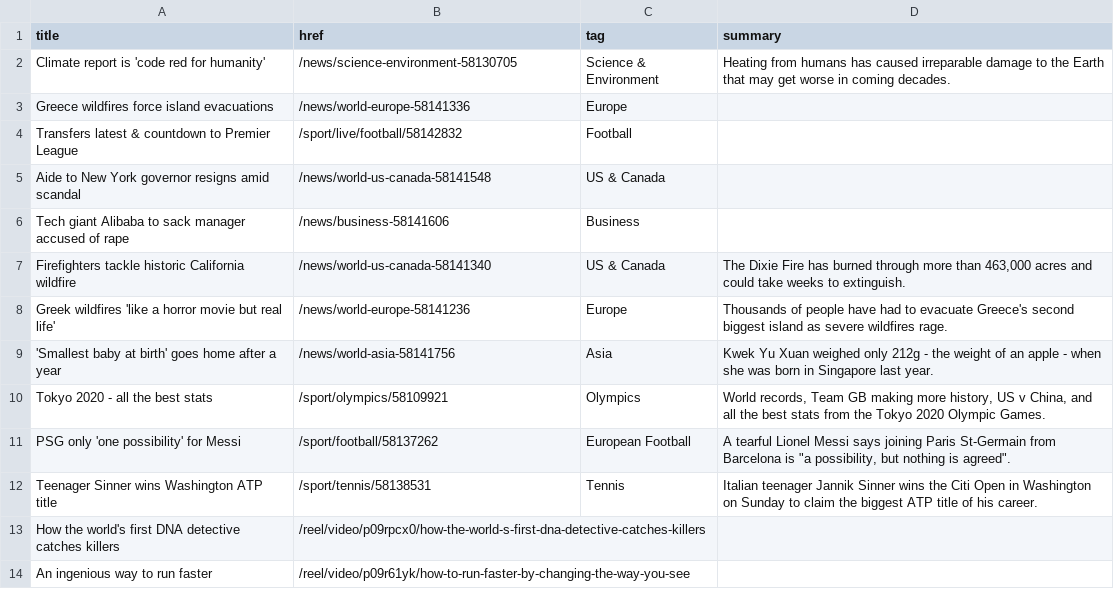
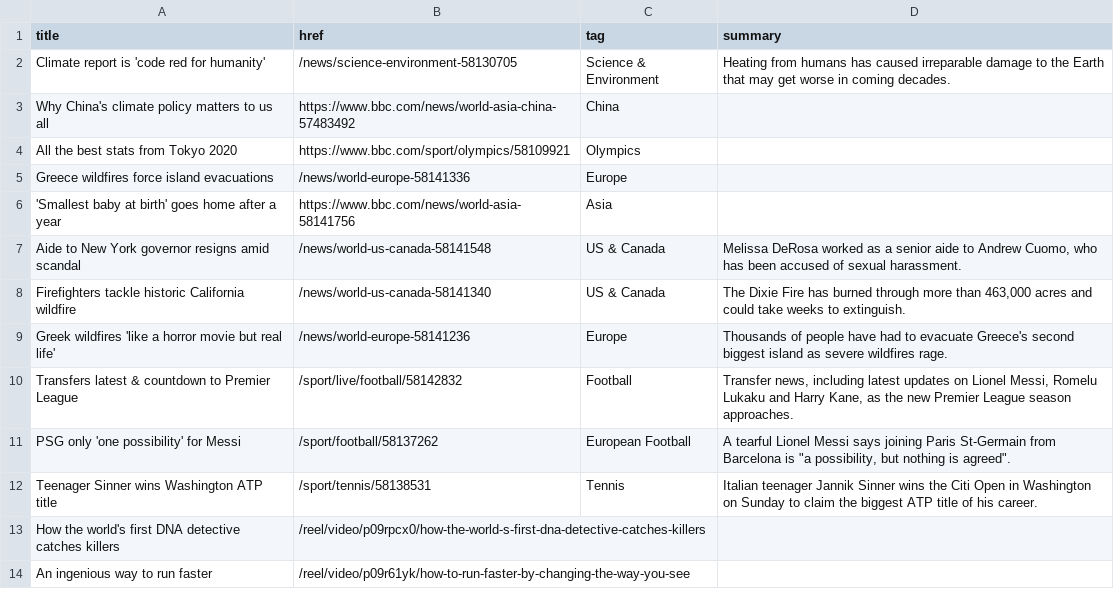
Before and after one commit to jsoma/autoscraper-history, a CSV file: bbc-headlines.csv, drawn as a sheet; only a part is shown; the diff covers the shown part only.

```diff
--- a/bbc-headlines.csv
+++ b/bbc-headlines.csv
@@ -2,10 +2,10 @@ title,href,tag,summary
 Climate report is 'code red for humanity',/news/science-environment-58130705,Science & Environment,Heating from humans has caused irreparable damage to the Earth that may get worse in coming decades.
+Why China's climate policy matters to us all,https://www.bbc.com/news/world-asia-china-57483492,China,
+All the best stats from Tokyo 2020,https://www.bbc.com/sport/olympics/58109921,Olympics,
 Greece wildfires force island evacuations,/news/world-europe-58141336,Europe,
-Transfers latest & countdown to Premier League,/sport/live/football/58142832,Football,
-Aide to New York governor resigns amid scandal,/news/world-us-canada-58141548,US & Canada,
-Tech giant Alibaba to sack manager accused of rape,/news/business-58141606,Business,
+'Smallest baby at birth' goes home after a year,https://www.bbc.com/news/world-asia-58141756,Asia,
+Aide to New York governor resigns amid scandal,/news/world-us-canada-58141548,US & Canada,"Melissa DeRosa worked as a senior aide to Andrew Cuomo, who has been accused of sexual harassment."
 Firefighters tackle historic California wildfire,/news/world-us-canada-58141340,US & Canada,"The Dixie Fire has burned through more than 463,000 acres and could take weeks to extinguish."
 Greek wildfires 'like a horror movie but real life',/news/world-europe-58141236,Europe,Thousands of people have had to evacuate Greece's second biggest island as severe wildfires rage.
-'Smallest baby at birth' goes home after a year,/news/world-asia-58141756,Asia,Kwek Yu Xuan weighed only 212g - the weight of an apple - when she was born in Singapore last year.
-Tokyo 2020 - all the best stats,/sport/olympics/58109921,Olympics,"World records, Team GB making more history, US v China, and all the best stats from the Tokyo 2020 Olympic Games."
+Transfers latest & countdown to Premier League,/sport/live/football/58142832,Football,"Transfer news, including latest updates on Lionel Messi, Romelu Lukaku and Harry Kane, as the new Premier League season approaches."
 PSG only 'one possibility' for Messi,/sport/football/58137262,European Football,"A tearful Lionel Messi says joining Paris St-Germain from Barcelona is ""a possibility, but nothing is agreed""."
```
Also changed, not shown: 4 added rows, 4 removed rows, 3 moved rows and 3 edited cells elsewhere in this file.
